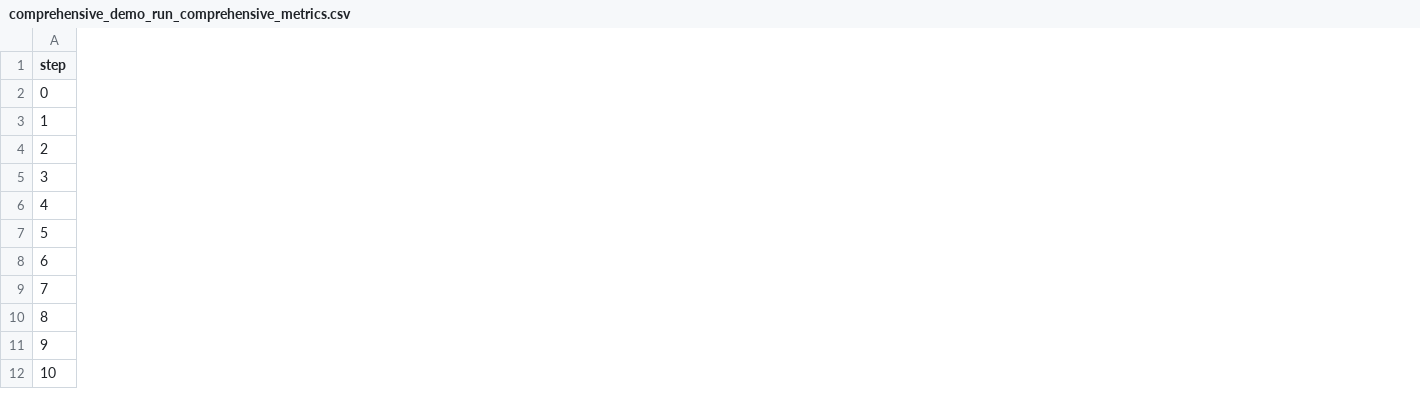
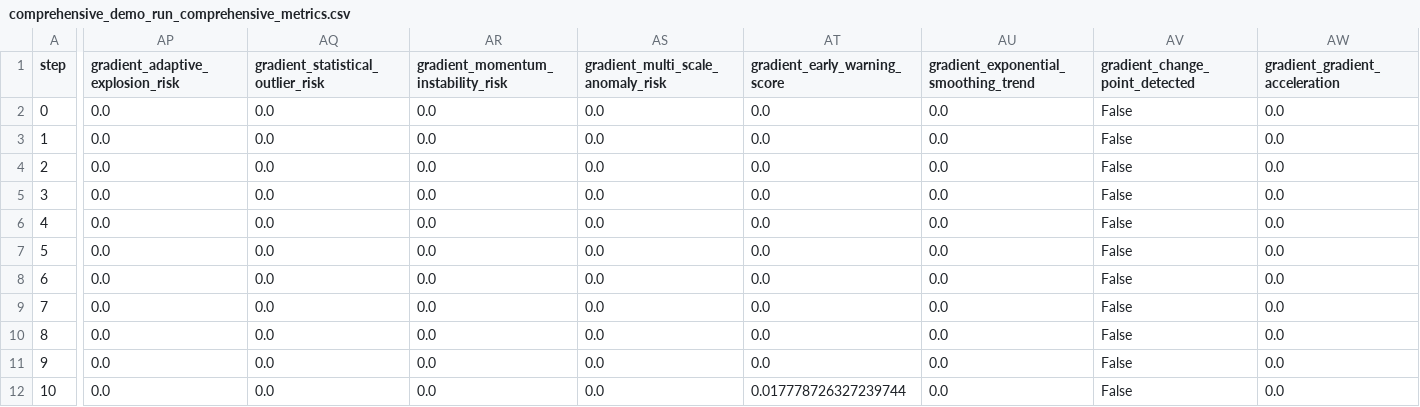
Before and after one commit to adityachallapally/rldk, a CSV file: comprehensive_ppo_monitor_demo/comprehensive_demo_run_comprehensive_metrics.csv, drawn as a sheet; only a part is shown, gaps mark what is left out; the diff covers the shown part only; the diff names each change by its address in the sheet, - before the commit and + after, or states it on an @@ line.

```diff
--- a/comprehensive_ppo_monitor_demo/comprehensive_demo_run_comprehensive_metrics.csv
+++ b/comprehensive_ppo_monitor_demo/comprehensive_demo_run_comprehensive_metrics.csv
+column AP (gradient_adaptive_explosion_risk), rows 2-12: all 0.0
+column AQ, rows 1-12: gradient_statistical_outlier_risk | 0.0 | 0.0 | 0.0 | 0.0 | 0.0 | 0.0 | 0.0 | 0.0 | 0.0 | 0.0 | 0.0
+column AR, rows 1-12: gradient_momentum_instability_risk | 0.0 | 0.0 | 0.0 | 0.0 | 0.0 | 0.0 | 0.0 | 0.0 | 0.0 | 0.0 | 0.0
+column AS, rows 1-12: gradient_multi_scale_anomaly_risk | 0.0 | 0.0 | 0.0 | 0.0 | 0.0 | 0.0 | 0.0 | 0.0 | 0.0 | 0.0 | 0.0
+column AT (gradient_early_warning_score), rows 2-12: 0.0 | 0.0 | 0.0 | 0.0 | 0.0 | 0.0 | 0.0 | 0.0 | 0.0 | 0.0 | 0.017778726327239744
+column AU, rows 1-12: gradient_exponential_smoothing_trend | 0.0 | 0.0 | 0.0 | 0.0 | 0.0 | 0.0 | 0.0 | 0.0 | 0.0 | 0.0 | 0.0
+column AV (gradient_change_point_detected), rows 2-12: all False
+column AW (gradient_gradient_acceleration), rows 2-12: all 0.0
```
Also changed, not shown: 94 edited cells elsewhere in this file, 22 other files.
